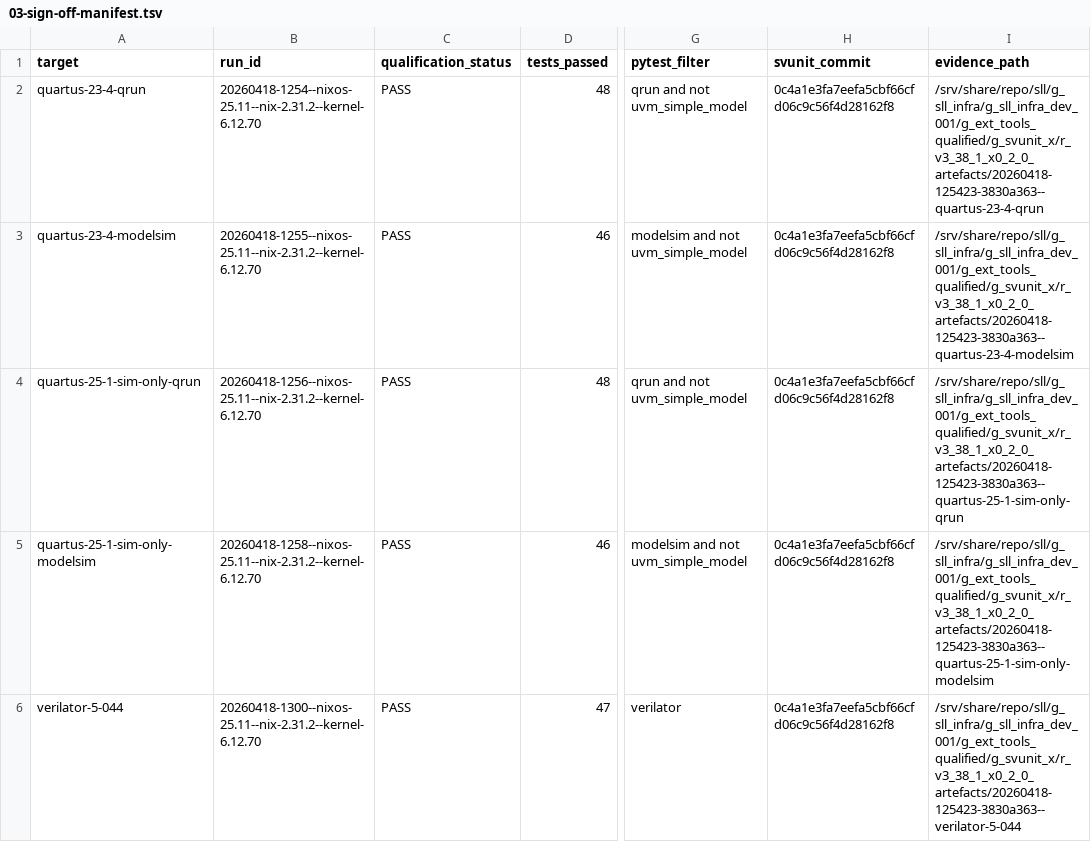
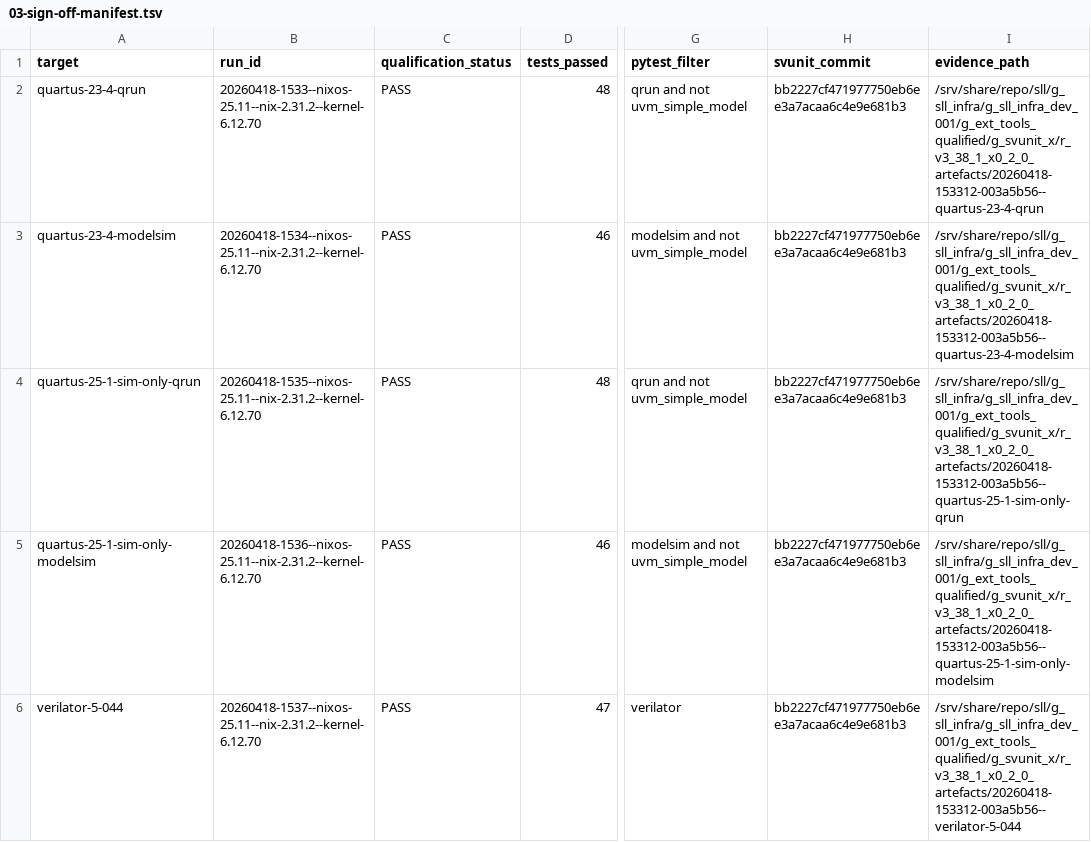
Before and after one commit to synaptic-laboratories/svunit_x, a TSV file: .planning/phases/03-quartus-verification-sign-off/03-sign-off-manifest.tsv, drawn as a sheet; only a part is shown, gaps mark what is left out; the diff names each change by its address in the sheet, - before the commit and + after, or states it on an @@ line.

Commit message:
docs(03): refresh certification sign-off evidence

```diff
--- a/.planning/phases/03-quartus-verification-sign-off/03-sign-off-manifest.tsv
+++ b/.planning/phases/03-quartus-verification-sign-off/03-sign-off-manifest.tsv
-B2 (run_id): 20260418-1254--nixos-25.11--nix-2.31.2--kernel-6.12.70
+B2 (run_id): 20260418-1533--nixos-25.11--nix-2.31.2--kernel-6.12.70
-H2:H6 (svunit_commit): 0c4a1e3fa7eefa5cbf66cfd06c9c56f4d28162f8
+H2:H6 (svunit_commit): bb2227cf471977750eb6ee3a7acaa6c4e9e681b3
-I2 (evidence_path): /srv/share/repo/sll/g_sll_infra/g_sll_infra_dev_001/g_ext_tools_qualified/g_svunit_x/r_v3_38_1_x0_2_0_artefacts/20260418-125423-3830a363--quartus-23-4-qrun
+I2 (evidence_path): /srv/share/repo/sll/g_sll_infra/g_sll_infra_dev_001/g_ext_tools_qualified/g_svunit_x/r_v3_38_1_x0_2_0_artefacts/20260418-153312-003a5b56--quartus-23-4-qrun
-B3 (run_id): 20260418-1255--nixos-25.11--nix-2.31.2--kernel-6.12.70
+B3 (run_id): 20260418-1534--nixos-25.11--nix-2.31.2--kernel-6.12.70
-I3 (evidence_path): /srv/share/repo/sll/g_sll_infra/g_sll_infra_dev_001/g_ext_tools_qualified/g_svunit_x/r_v3_38_1_x0_2_0_artefacts/20260418-125423-3830a363--quartus-23-4-modelsim
+I3 (evidence_path): /srv/share/repo/sll/g_sll_infra/g_sll_infra_dev_001/g_ext_tools_qualified/g_svunit_x/r_v3_38_1_x0_2_0_artefacts/20260418-153312-003a5b56--quartus-23-4-modelsim
-B4 (run_id): 20260418-1256--nixos-25.11--nix-2.31.2--kernel-6.12.70
+B4 (run_id): 20260418-1535--nixos-25.11--nix-2.31.2--kernel-6.12.70
-I4 (evidence_path): /srv/share/repo/sll/g_sll_infra/g_sll_infra_dev_001/g_ext_tools_qualified/g_svunit_x/r_v3_38_1_x0_2_0_artefacts/20260418-125423-3830a363--quartus-25-1-sim-only-qrun
+I4 (evidence_path): /srv/share/repo/sll/g_sll_infra/g_sll_infra_dev_001/g_ext_tools_qualified/g_svunit_x/r_v3_38_1_x0_2_0_artefacts/20260418-153312-003a5b56--quartus-25-1-sim-only-qrun
-B5 (run_id): 20260418-1258--nixos-25.11--nix-2.31.2--kernel-6.12.70
+B5 (run_id): 20260418-1536--nixos-25.11--nix-2.31.2--kernel-6.12.70
-I5 (evidence_path): /srv/share/repo/sll/g_sll_infra/g_sll_infra_dev_001/g_ext_tools_qualified/g_svunit_x/r_v3_38_1_x0_2_0_artefacts/20260418-125423-3830a363--quartus-25-1-sim-only-modelsim
+I5 (evidence_path): /srv/share/repo/sll/g_sll_infra/g_sll_infra_dev_001/g_ext_tools_qualified/g_svunit_x/r_v3_38_1_x0_2_0_artefacts/20260418-153312-003a5b56--quartus-25-1-sim-only-modelsim
-B6 (run_id): 20260418-1300--nixos-25.11--nix-2.31.2--kernel-6.12.70
+B6 (run_id): 20260418-1537--nixos-25.11--nix-2.31.2--kernel-6.12.70
-I6 (evidence_path): /srv/share/repo/sll/g_sll_infra/g_sll_infra_dev_001/g_ext_tools_qualified/g_svunit_x/r_v3_38_1_x0_2_0_artefacts/20260418-125423-3830a363--verilator-5-044
+I6 (evidence_path): /srv/share/repo/sll/g_sll_infra/g_sll_infra_dev_001/g_ext_tools_qualified/g_svunit_x/r_v3_38_1_x0_2_0_artefacts/20260418-153312-003a5b56--verilator-5-044
```
Also changed, not shown: 3 other files.
